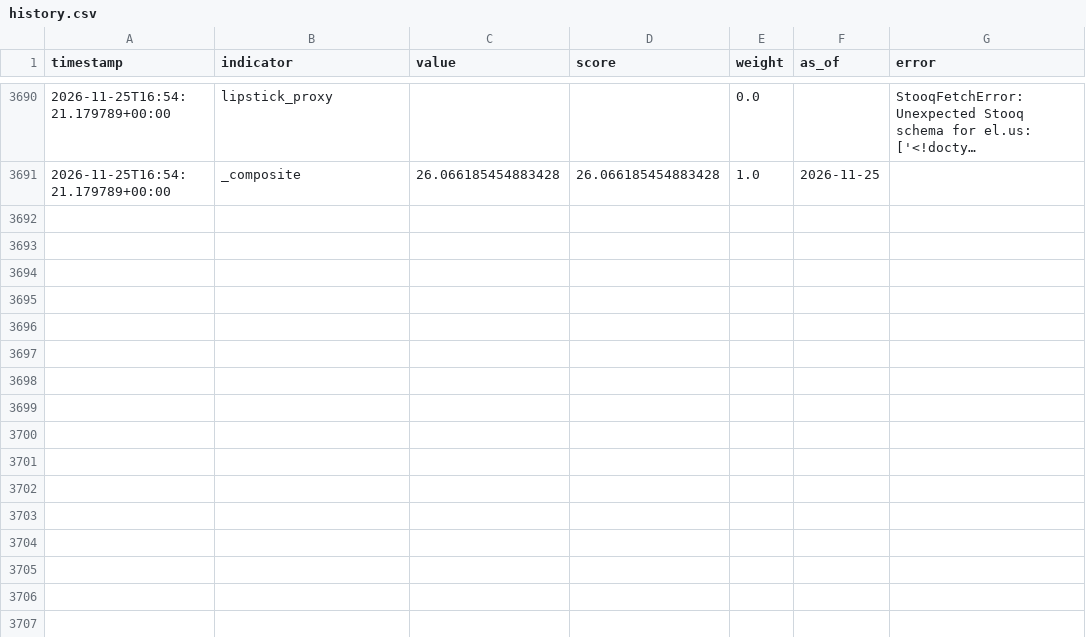
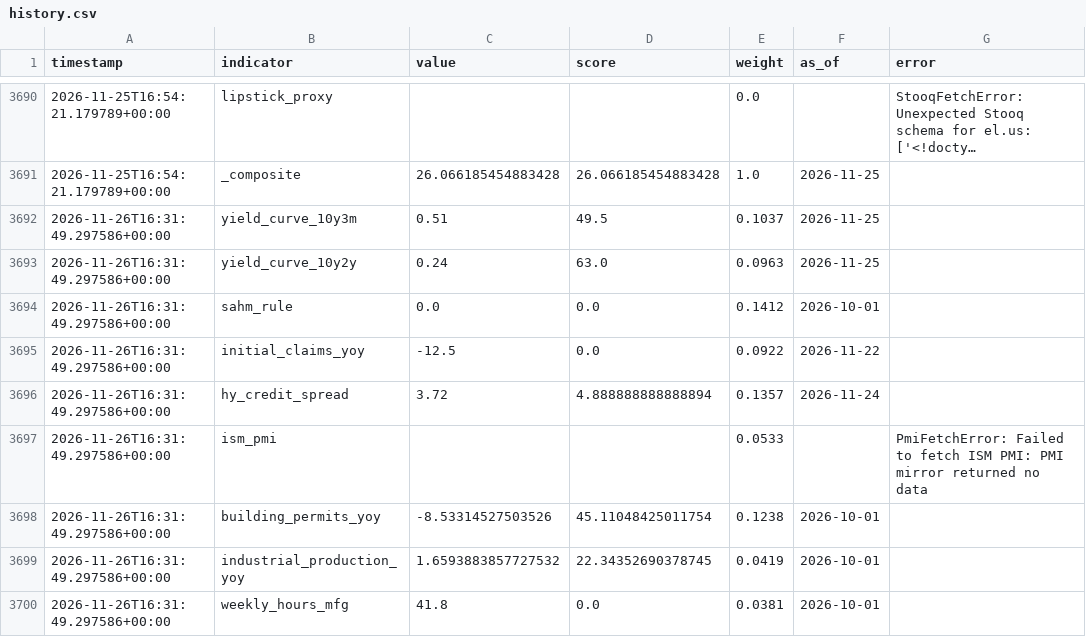
Before and after one commit to ipsitabasu/recession-indicator, a CSV file: data/history.csv, drawn as a sheet; only a part is shown, gaps mark what is left out; long unchanged cells end in …; the diff covers the shown part only; the diff names each change by its address in the sheet, - before the commit and + after, or states it on an @@ line.

Commit message:
data: daily refresh

```diff
--- a/data/history.csv
+++ b/data/history.csv
+row 3692: 2026-11-26T16:31:49.297586+00:00 | yield_curve_10y3m | 0.51 | 49.5 | 0.1037 | 2026-11-25
+row 3693: 2026-11-26T16:31:49.297586+00:00 | yield_curve_10y2y | 0.24 | 63.0 | 0.0963 | 2026-11-25
+row 3694: 2026-11-26T16:31:49.297586+00:00 | sahm_rule | 0.0 | 0.0 | 0.1412 | 2026-10-01
+row 3695: 2026-11-26T16:31:49.297586+00:00 | initial_claims_yoy | -12.5 | 0.0 | 0.0922 | 2026-11-22
+row 3696: 2026-11-26T16:31:49.297586+00:00 | hy_credit_spread | 3.72 | 4.888888888888894 | 0.1357 | 2026-11-24
+row 3697: 2026-11-26T16:31:49.297586+00:00 | ism_pmi |  |  | 0.0533 |  | PmiFetchError: Failed to fetch ISM PMI: PMI mirror returned no data
+row 3698: 2026-11-26T16:31:49.297586+00:00 | building_permits_yoy | -8.53314527503526 | 45.11048425011754 | 0.1238 | 2026-10-01
+row 3699: 2026-11-26T16:31:49.297586+00:00 | industrial_production_yoy | 1.6593883857727532 | 22.34352690378745 | 0.0419 | 2026-10-01
+row 3700: 2026-11-26T16:31:49.297586+00:00 | weekly_hours_mfg | 41.8 | 0.0 | 0.0381 | 2026-10-01
```
Also changed, not shown: 9 added rows elsewhere in this file, 1 other file.
